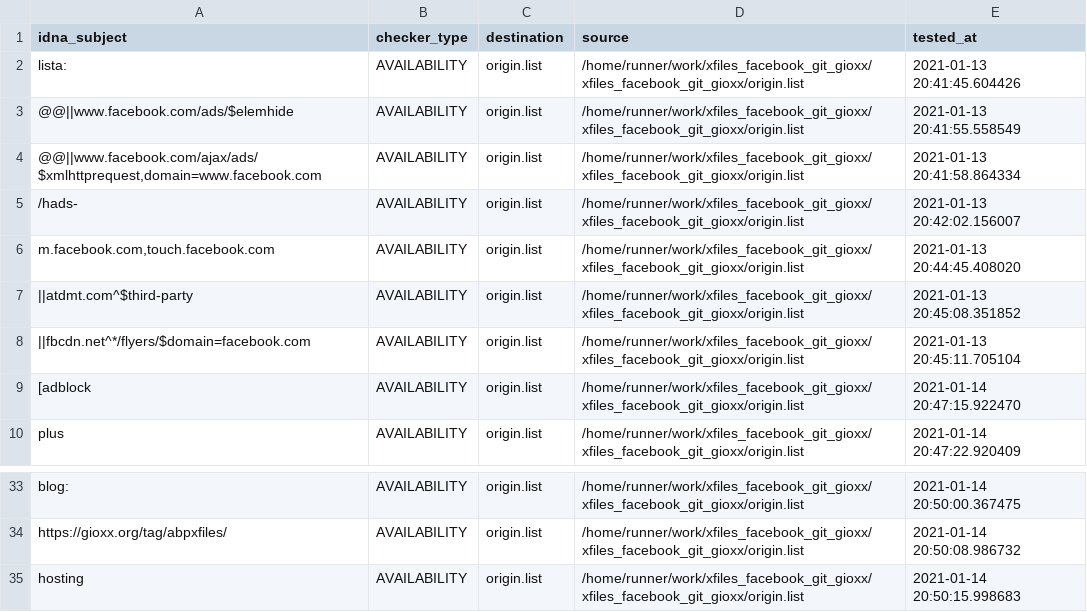
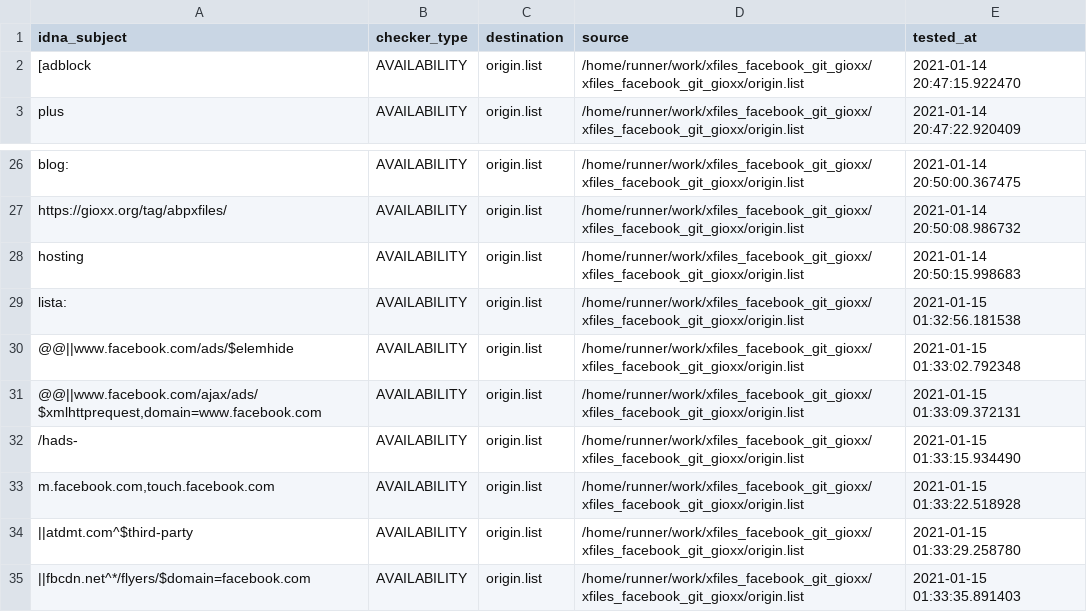
Before and after one commit to dead-hosts/xfiles_facebook_git_gioxx, a CSV file: .pyfunceble/inactive.csv, drawn as a sheet; only a part is shown, gaps mark what is left out; removed rows and columns are numbered as before the commit, all else as after; the diff names each change by its address in the sheet, - before the commit and + after, or states it on an @@ line.

Commit message:
[Final/Result][Dead-Hosts::xfiles_facebook_git_gioxx] [GHA skip]

```diff
--- a/.pyfunceble/inactive.csv
+++ b/.pyfunceble/inactive.csv
-row 2: lista: | AVAILABILITY | origin.list | /home/runner/work/xfiles_facebook_git_gioxx/xfiles_facebook_git_gioxx/origin.list | 2021-01-13 20:41:45.604426
-row 3: @@||www.facebook.com/ads/$elemhide | AVAILABILITY | origin.list | /home/runner/work/xfiles_facebook_git_gioxx/xfiles_facebook_git_gioxx/origin.list | 2021-01-13 20:41:55.558549
-row 4: @@||www.facebook.com/ajax/ads/$xmlhttprequest,domain=www.facebook.com | AVAILABILITY | origin.list | /home/runner/work/xfiles_facebook_git_gioxx/xfiles_facebook_git_gioxx/origin.list | 2021-01-13 20:41:58.864334
-row 5: /hads- | AVAILABILITY | origin.list | /home/runner/work/xfiles_facebook_git_gioxx/xfiles_facebook_git_gioxx/origin.list | 2021-01-13 20:42:02.156007
-row 6: m.facebook.com,touch.facebook.com | AVAILABILITY | origin.list | /home/runner/work/xfiles_facebook_git_gioxx/xfiles_facebook_git_gioxx/origin.list | 2021-01-13 20:44:45.408020
-row 7: ||atdmt.com^$third-party | AVAILABILITY | origin.list | /home/runner/work/xfiles_facebook_git_gioxx/xfiles_facebook_git_gioxx/origin.list | 2021-01-13 20:45:08.351852
-row 8: ||fbcdn.net^*/flyers/$domain=facebook.com | AVAILABILITY | origin.list | /home/runner/work/xfiles_facebook_git_gioxx/xfiles_facebook_git_gioxx/origin.list | 2021-01-13 20:45:11.705104
+row 29: lista: | AVAILABILITY | origin.list | /home/runner/work/xfiles_facebook_git_gioxx/xfiles_facebook_git_gioxx/origin.list | 2021-01-15 01:32:56.181538
+row 30: @@||www.facebook.com/ads/$elemhide | AVAILABILITY | origin.list | /home/runner/work/xfiles_facebook_git_gioxx/xfiles_facebook_git_gioxx/origin.list | 2021-01-15 01:33:02.792348
+row 31: @@||www.facebook.com/ajax/ads/$xmlhttprequest,domain=www.facebook.com | AVAILABILITY | origin.list | /home/runner/work/xfiles_facebook_git_gioxx/xfiles_facebook_git_gioxx/origin.list | 2021-01-15 01:33:09.372131
+row 32: /hads- | AVAILABILITY | origin.list | /home/runner/work/xfiles_facebook_git_gioxx/xfiles_facebook_git_gioxx/origin.list | 2021-01-15 01:33:15.934490
+row 33: m.facebook.com,touch.facebook.com | AVAILABILITY | origin.list | /home/runner/work/xfiles_facebook_git_gioxx/xfiles_facebook_git_gioxx/origin.list | 2021-01-15 01:33:22.518928
+row 34: ||atdmt.com^$third-party | AVAILABILITY | origin.list | /home/runner/work/xfiles_facebook_git_gioxx/xfiles_facebook_git_gioxx/origin.list | 2021-01-15 01:33:29.258780
+row 35: ||fbcdn.net^*/flyers/$domain=facebook.com | AVAILABILITY | origin.list | /home/runner/work/xfiles_facebook_git_gioxx/xfiles_facebook_git_gioxx/origin.list | 2021-01-15 01:33:35.891403
```
Also changed, not shown: 5 other files.
